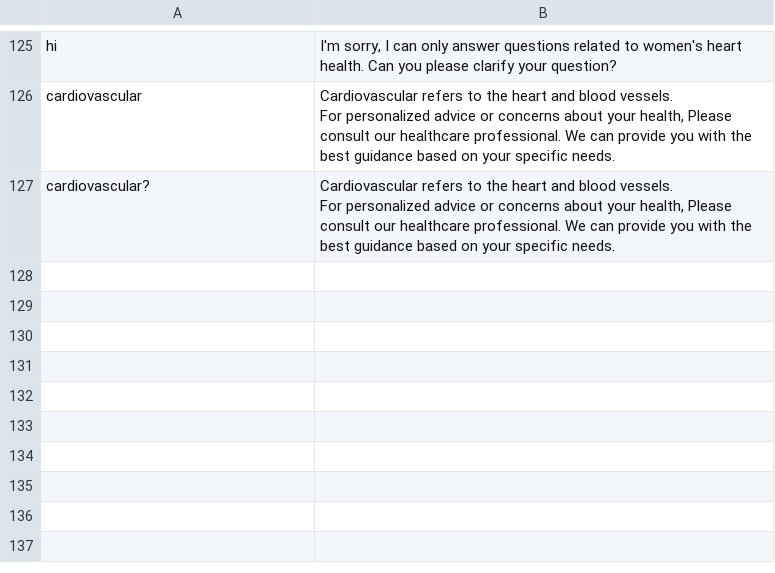
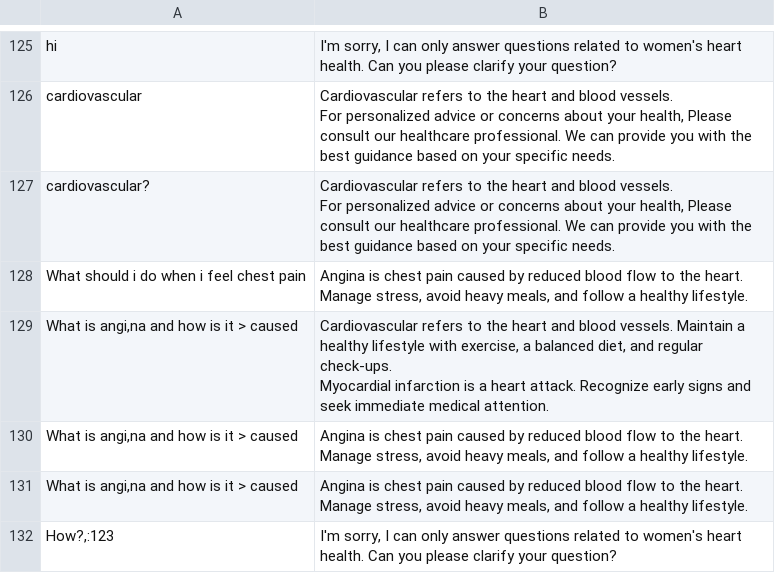
Before and after one commit to MANISH-M0HAN/Mirror1007, a CSV file: Debug/request_response_stack.csv, drawn as a sheet; only a part is shown, gaps mark what is left out; ↵ is a line break in a cell; the diff names each change by its address in the sheet, - before the commit and + after, or states it on an @@ line.

```diff
--- a/Debug/request_response_stack.csv
+++ b/Debug/request_response_stack.csv
+row 128: What should i do when i feel chest pain | Angina is chest pain caused by reduced blood flow to the heart. Manage stress, avoid heavy meals, and follow a healthy lifestyle.
+row 129: What is angi,na and how is it > caused | Cardiovascular refers to the heart and blood vessels. Maintain a healthy lifestyle with exercise, a balanced diet, and regular check-ups. ↵ Myocardial infarction is a heart attack. Recognize early signs and seek immediate medical attention.
+row 130: What is angi,na and how is it > caused | Angina is chest pain caused by reduced blood flow to the heart. Manage stress, avoid heavy meals, and follow a healthy lifestyle.
+row 131: What is angi,na and how is it > caused | Angina is chest pain caused by reduced blood flow to the heart. Manage stress, avoid heavy meals, and follow a healthy lifestyle.
+row 132: How?,:123 | I'm sorry, I can only answer questions related to women's heart health. Can you please clarify your question?
```
Also changed, not shown: 1 other file.
